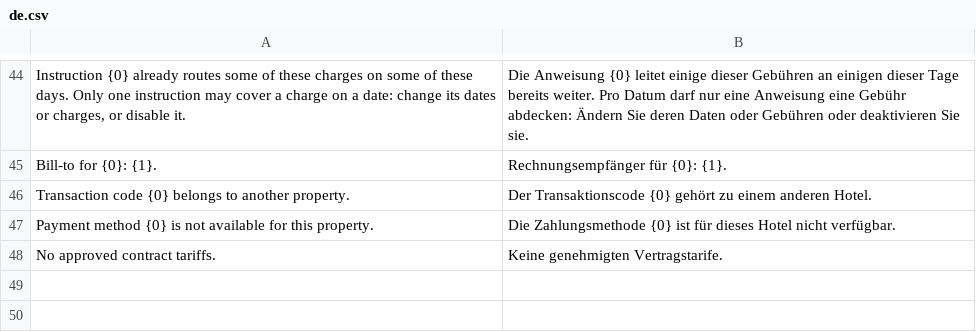
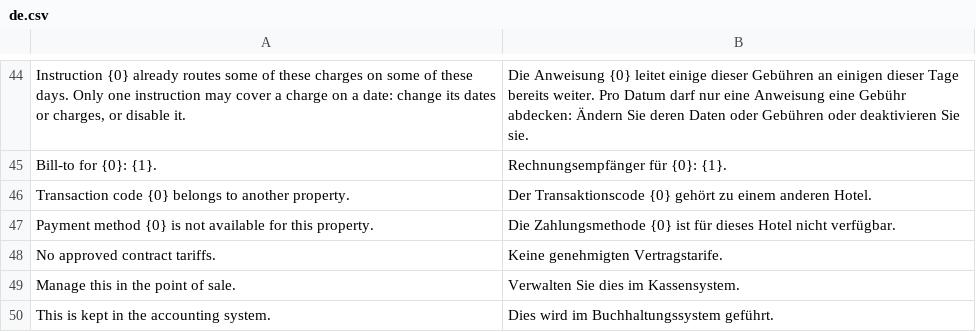
Before and after one commit to pmwanje2/kamra, a CSV file: kamra/translations/de.csv, drawn as a sheet; only a part is shown, gaps mark what is left out.

```diff
--- a/kamra/translations/de.csv
+++ b/kamra/translations/de.csv
@@ -48 +48,3 @@ Payment method {0} is not available for this property.,Die Zahlungsmethode {0} i
 No approved contract tariffs.,Keine genehmigten Vertragstarife.
+Manage this in the point of sale.,Verwalten Sie dies im Kassensystem.
+This is kept in the accounting system.,Dies wird im Buchhaltungssystem geführt.
```
Also changed, not shown: kamra/translations/es.csv, kamra/translations/fil.csv, 25 other files.
